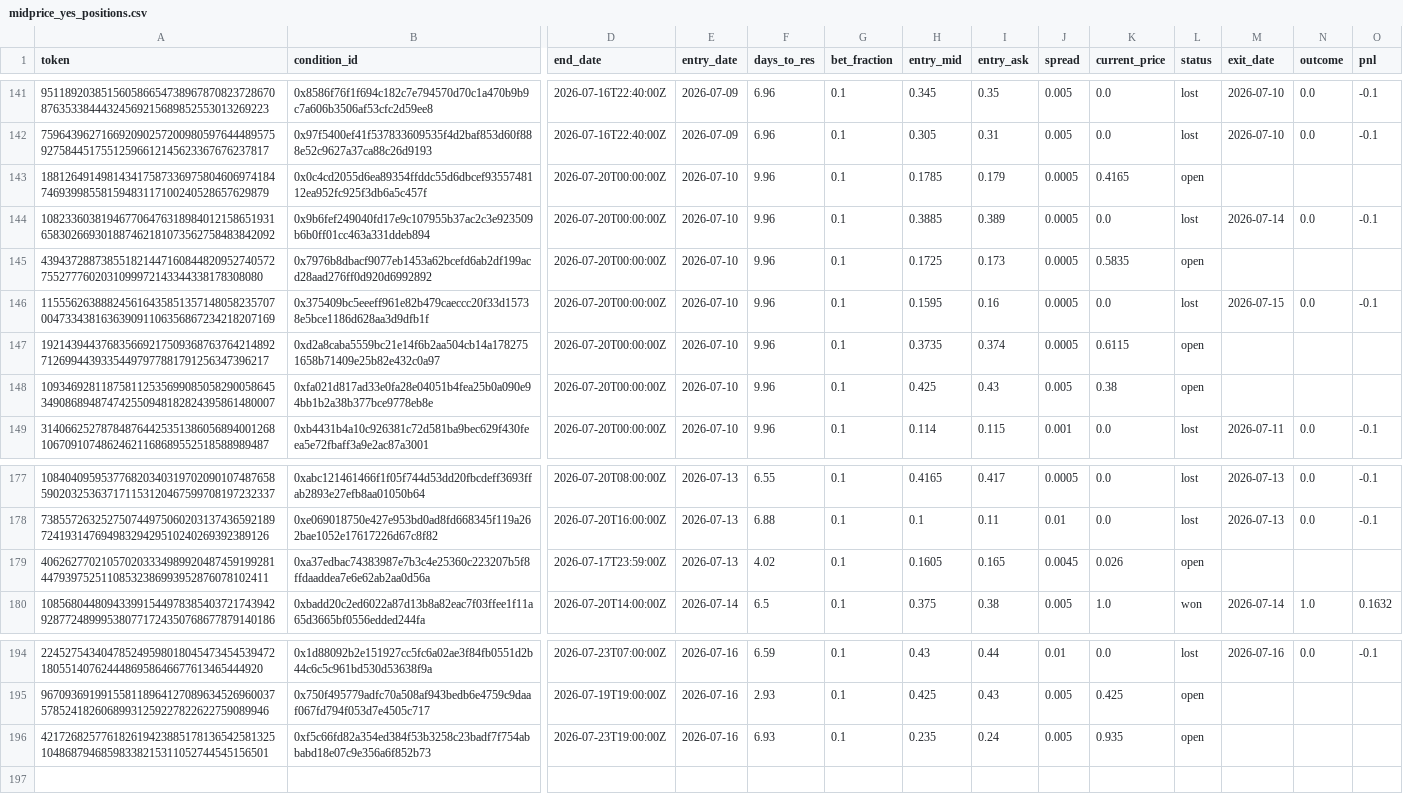
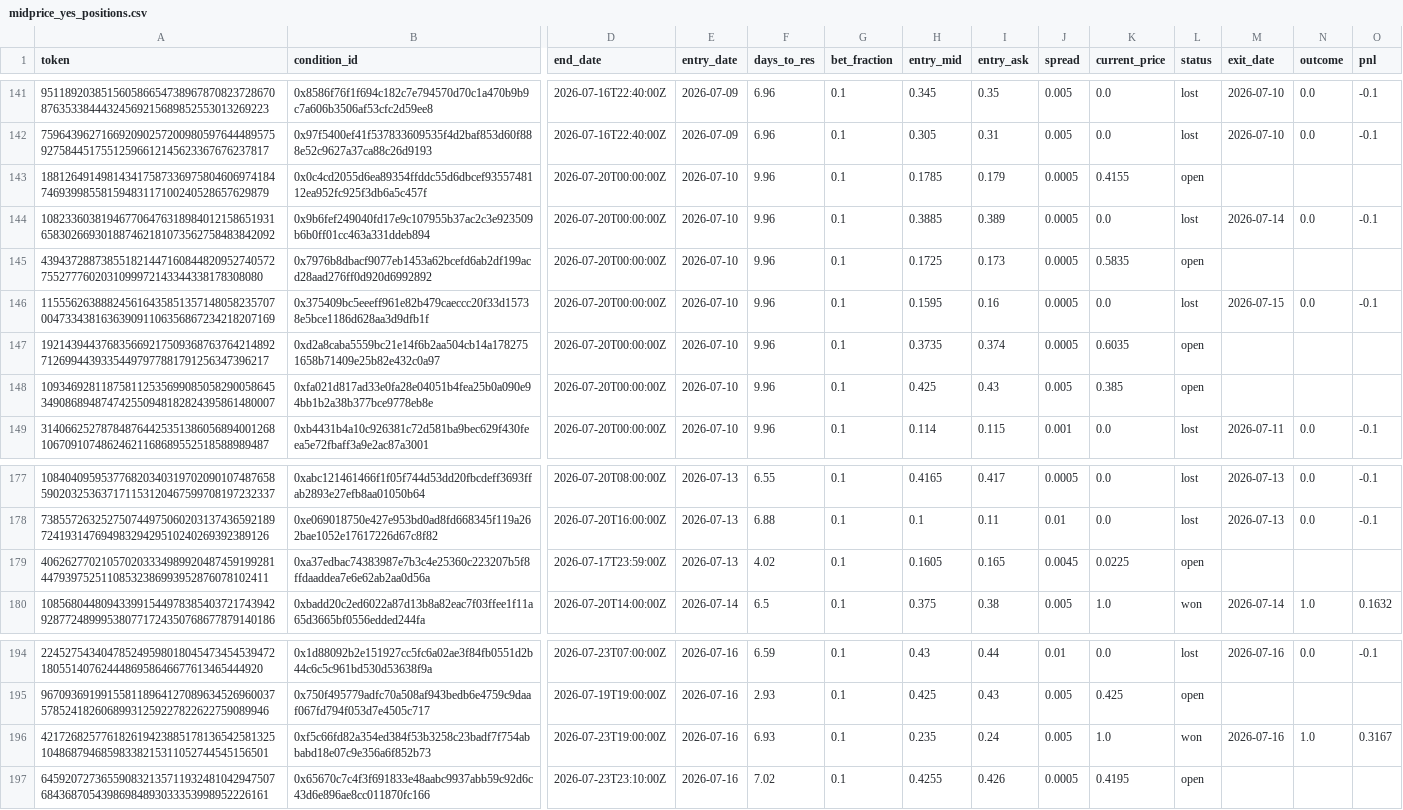
Before and after one commit to skanderbellil/Bayes-ically-Rich, a CSV file: data/paper_trade/midprice_yes_positions.csv, drawn as a sheet; only a part is shown, gaps mark what is left out; rows hold the shown columns only; the diff names each change by its address in the sheet, - before the commit and + after, or states it on an @@ line.

Commit message:
paper-trade: update 2026-07-16_22:40

```diff
--- a/data/paper_trade/midprice_yes_positions.csv
+++ b/data/paper_trade/midprice_yes_positions.csv
-K143 (current_price): 0.4165
+K143 (current_price): 0.4155
-K147 (current_price): 0.6115
+K147 (current_price): 0.6035
-K148 (current_price): 0.38
+K148 (current_price): 0.385
-K179 (current_price): 0.026
+K179 (current_price): 0.0225
-K196 (current_price): 0.935
+K196 (current_price): 1.0
-L196 (status): open
+L196 (status): won
-M196 (exit_date): (empty)
+M196 (exit_date): 2026-07-16
-N196 (outcome): (empty)
+N196 (outcome): 1.0
-O196 (pnl): (empty)
+O196 (pnl): 0.3167
+row 197: 64592072736559083213571193248104294750768436870543986984893033353998952226161 | 0x65670c7c4f3f691833e48aabc9937abb59c92d6c43d6e896ae8cc011870fc166 | 2026-07-23T23:10:00Z | 2026-07-16 | 7.02 | 0.1 | 0.4255 | 0.426 | 0.0005 | 0.4195 | open
```
Also changed, not shown: data/paper_trade/dip_confirm_positions.csv, data/paper_trade/midprice_yes_10_20_positions.csv, 11 other files.
